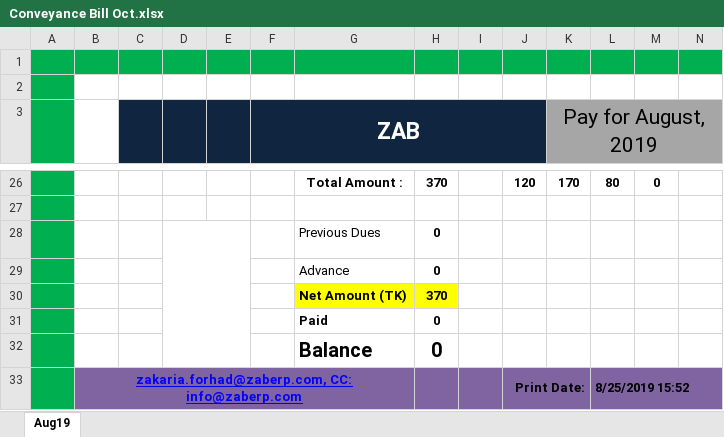
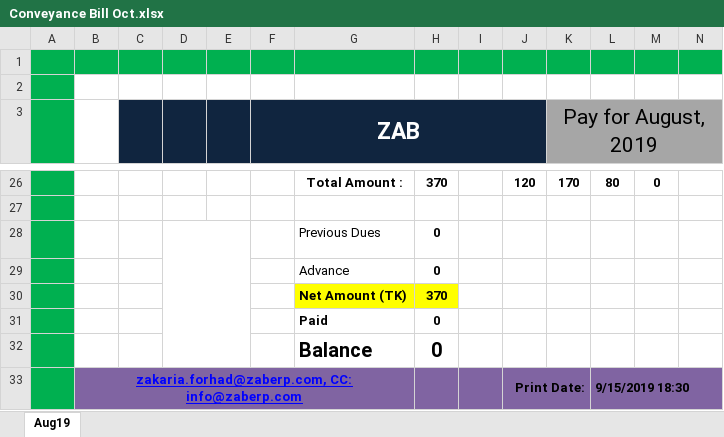
Before and after one commit to sakmahbub/ZAB, an Excel workbook: Conveyance Bill Oct.xlsx, sheet Aug19, drawn as a sheet; only a part is shown, gaps mark what is left out; values as stored, in another font and other column widths than the file's, no borders; charts and pictures not drawn; the diff names each change by its address in the sheet, - before the commit and + after, or states it on an @@ line.

```diff
--- a/Conveyance Bill Oct.xlsx (sheet Aug19)
+++ b/Conveyance Bill Oct.xlsx (sheet Aug19)
-L33: 8/25/2019 15:52
+L33: 9/15/2019 18:30
```
Also changed, not shown: 11 other files.
